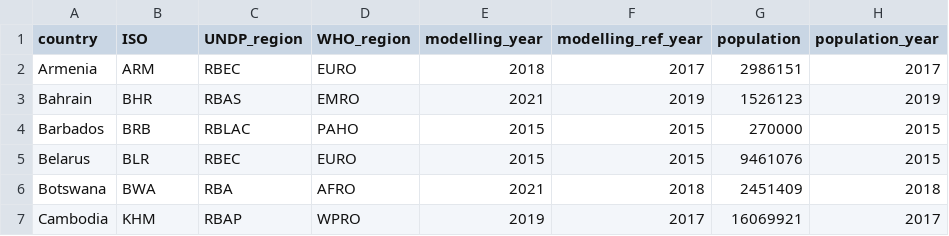
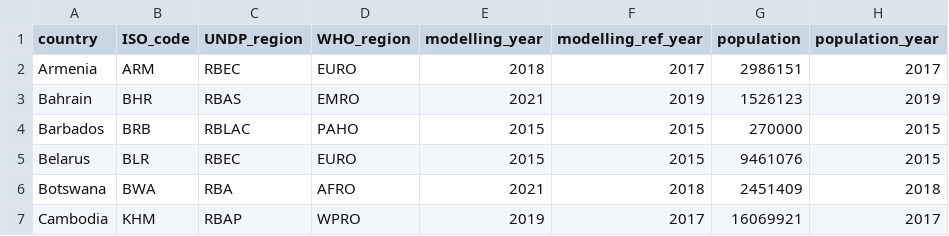
Before and after one commit to UNDP-Data/dv-health-investment-case-data-repo, a CSV file: NCD.csv, drawn as a sheet; only a part is shown; the diff names each change by its address in the sheet, - before the commit and + after, or states it on an @@ line.

Commit message:
Update data NCD and tobacco

```diff
--- a/NCD.csv
+++ b/NCD.csv
-B1: ISO
+B1: ISO_code
```
Also changed, not shown: 1 other file.
